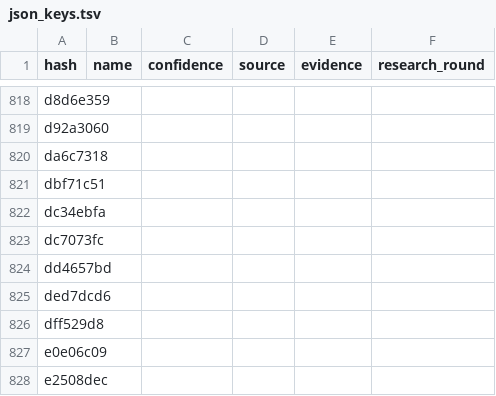
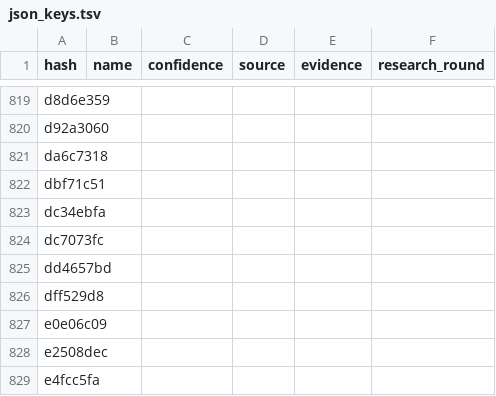
Before and after one commit to NotHGM/gta6-hash-database, a TSV file: data/save/json_keys.tsv, drawn as a sheet; only a part is shown, gaps mark what is left out; the shorter side is filled out with more unchanged rows; the diff covers the shown part only.

```diff
--- a/data/save/json_keys.tsv
+++ b/data/save/json_keys.tsv
@@ -824,3 +825,2 @@ dc7073fc
 dd4657bd					
-ded7dcd6					
 dff529d8					
```
Also changed, not shown: 3 added rows and 2 removed rows elsewhere in this file, data/save/sections.tsv, 6 other files.
